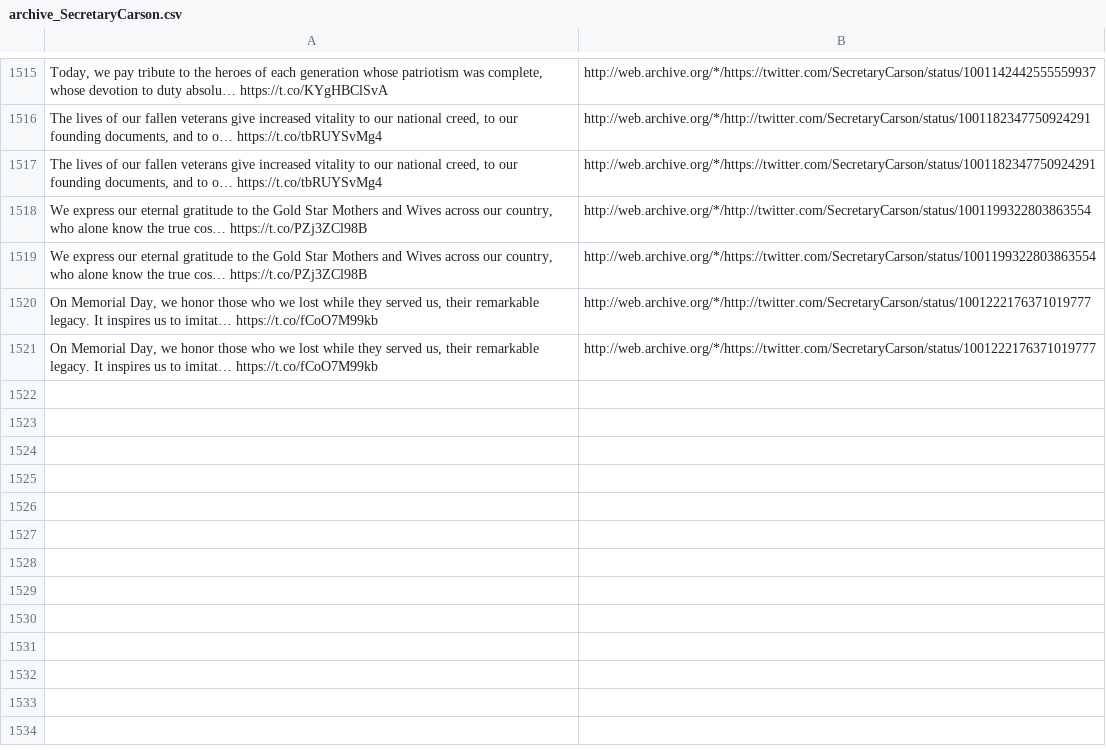
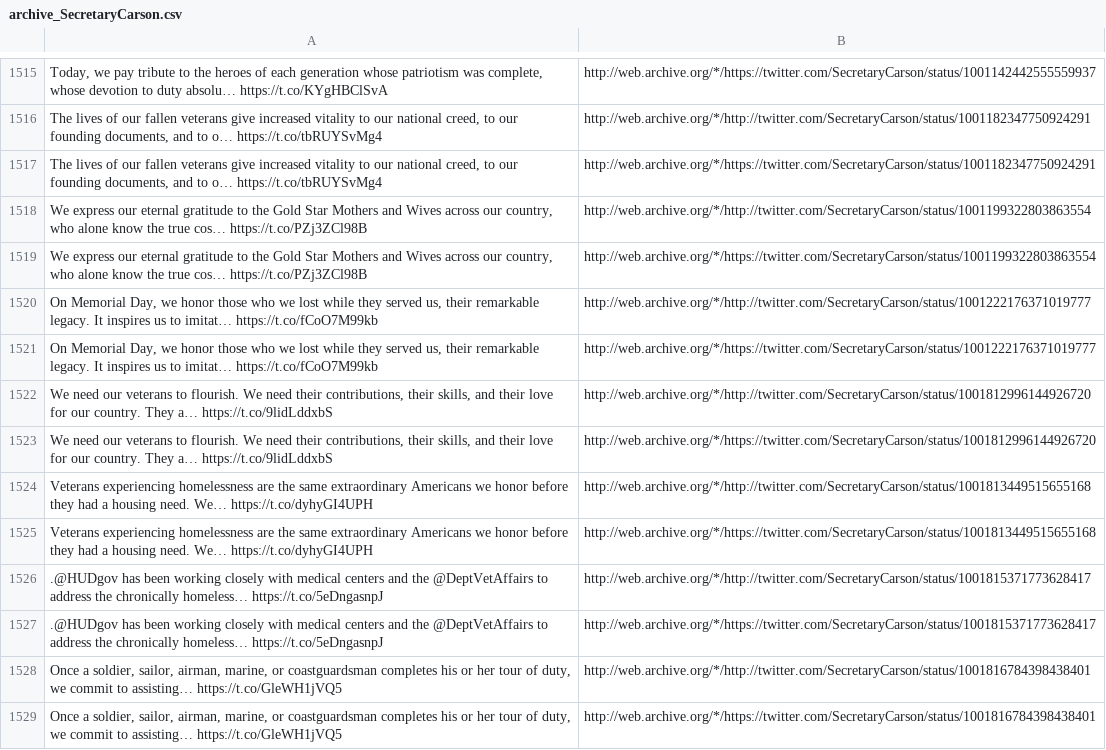
Before and after one commit to patrick-brian-mooney/archive-junta, a CSV file: data/archive_SecretaryCarson.csv, drawn as a sheet; only a part is shown, gaps mark what is left out; the diff names each change by its address in the sheet, - before the commit and + after, or states it on an @@ line.

```diff
--- a/data/archive_SecretaryCarson.csv
+++ b/data/archive_SecretaryCarson.csv
+row 1522: We need our veterans to flourish. We need their contributions, their skills, and their love for our country. They a… https://t.co/9lidLddxbS | http://web.archive.org/*/http://twitter.com/SecretaryCarson/status/1001812996144926720
+row 1523: We need our veterans to flourish. We need their contributions, their skills, and their love for our country. They a… https://t.co/9lidLddxbS | http://web.archive.org/*/https://twitter.com/SecretaryCarson/status/1001812996144926720
+row 1524: Veterans experiencing homelessness are the same extraordinary Americans we honor before they had a housing need. We… https://t.co/dyhyGI4UPH | http://web.archive.org/*/http://twitter.com/SecretaryCarson/status/1001813449515655168
+row 1525: Veterans experiencing homelessness are the same extraordinary Americans we honor before they had a housing need. We… https://t.co/dyhyGI4UPH | http://web.archive.org/*/https://twitter.com/SecretaryCarson/status/1001813449515655168
+row 1526: .@HUDgov has been working closely with medical centers and the @DeptVetAffairs to address the chronically homeless… https://t.co/5eDngasnpJ | http://web.archive.org/*/http://twitter.com/SecretaryCarson/status/1001815371773628417
+row 1527: .@HUDgov has been working closely with medical centers and the @DeptVetAffairs to address the chronically homeless… https://t.co/5eDngasnpJ | http://web.archive.org/*/https://twitter.com/SecretaryCarson/status/1001815371773628417
+row 1528: Once a soldier, sailor, airman, marine, or coastguardsman completes his or her tour of duty, we commit to assisting… https://t.co/GleWH1jVQ5 | http://web.archive.org/*/http://twitter.com/SecretaryCarson/status/1001816784398438401
+row 1529: Once a soldier, sailor, airman, marine, or coastguardsman completes his or her tour of duty, we commit to assisting… https://t.co/GleWH1jVQ5 | http://web.archive.org/*/https://twitter.com/SecretaryCarson/status/1001816784398438401
```
Also changed, not shown: data/archive_SBALinda.csv, data/archive_SecAzar.csv, 37 other files.
